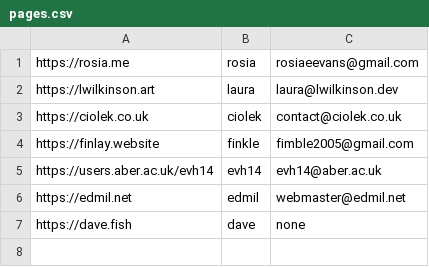
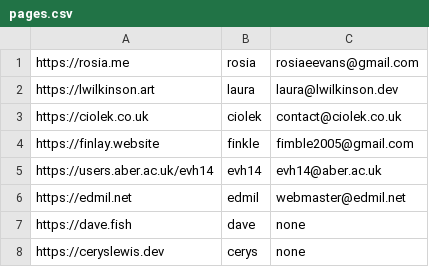
Before and after one commit to abercompsoc/aber_webring, a CSV file: pages.csv, drawn as a sheet; the diff names each change by its address in the sheet, - before the commit and + after, or states it on an @@ line.

Commit message:
added `ceryslewis.dev` to the webring

```diff
--- a/pages.csv
+++ b/pages.csv
+row 8: https://ceryslewis.dev | cerys | none
```
